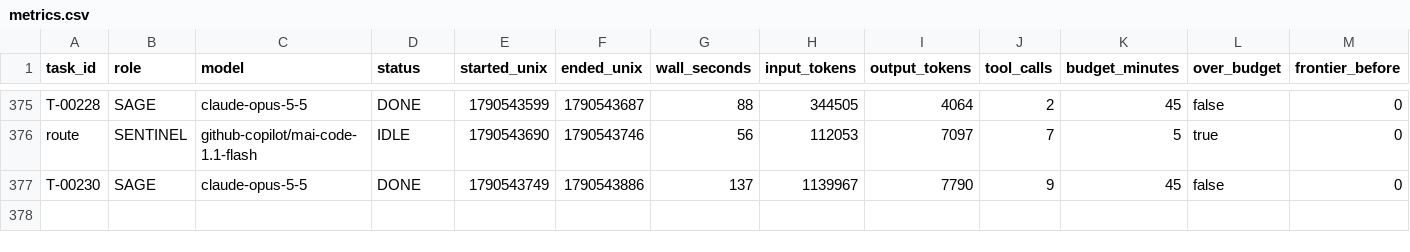
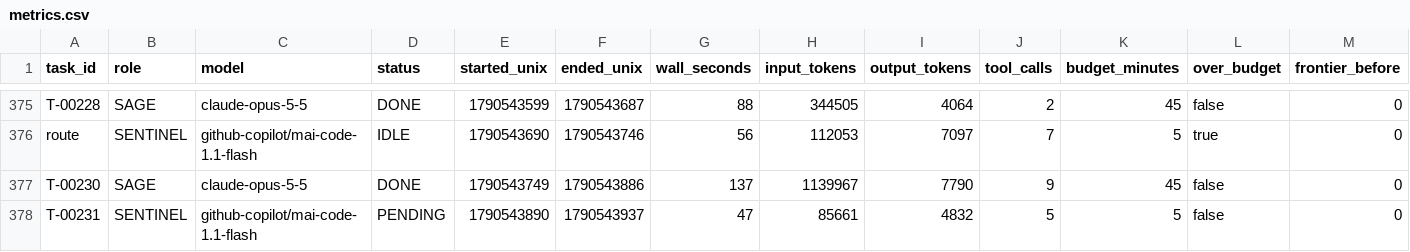
Before and after one commit to 4SAnalyticsnModelling/ecosys-modernization, a CSV file: .agent/metrics.csv, drawn as a sheet; only a part is shown, gaps mark what is left out; rows hold the shown columns only; the diff names each change by its address in the sheet, - before the commit and + after, or states it on an @@ line.

```diff
--- a/.agent/metrics.csv
+++ b/.agent/metrics.csv
+row 378: T-00231 | SENTINEL | github-copilot/mai-code-1.1-flash | PENDING | 1790543890 | 1790543937 | 47 | 85661 | 4832 | 5 | 5 | false | 0
```
Also changed, not shown: 4 other files.
